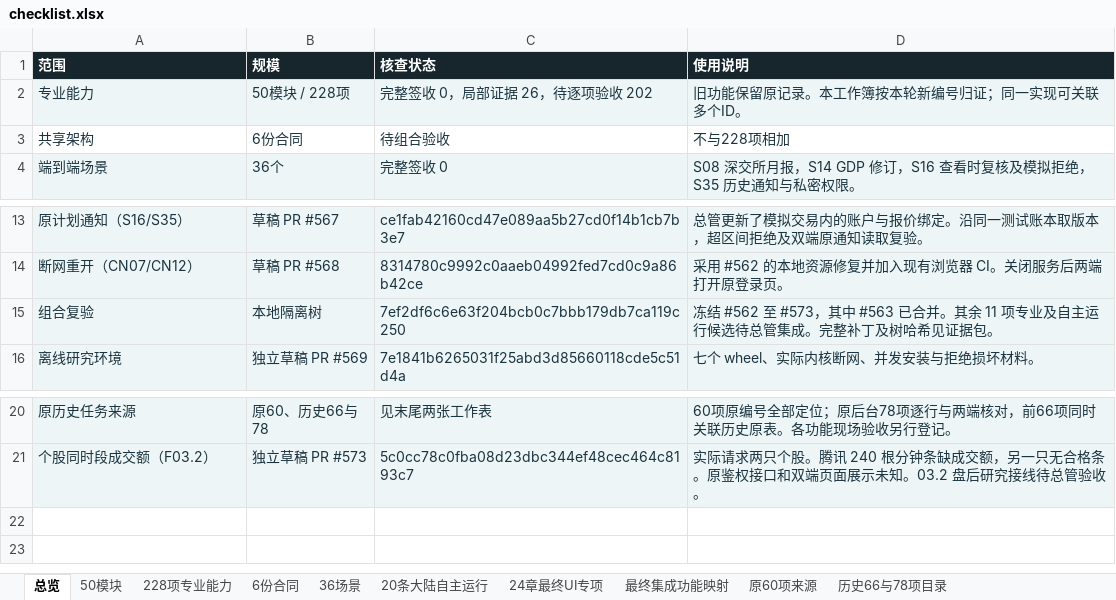
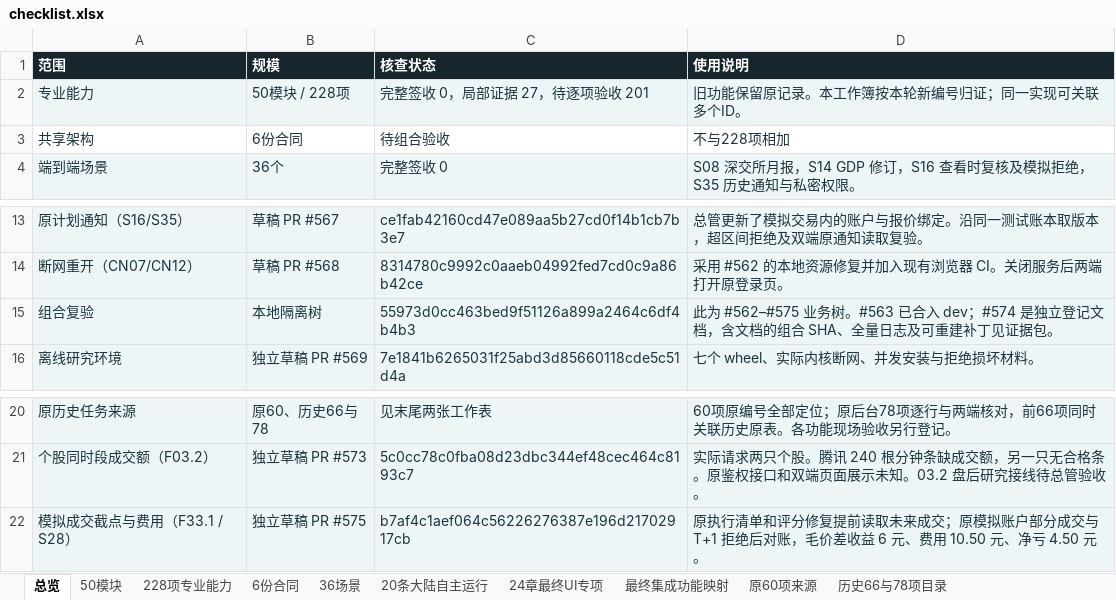
Before and after one commit to solviq87-cpu/v6-stock-system, an Excel workbook: docs/fayo-professional/deliverables/checklist.xlsx, sheet 总览, drawn as a sheet; only a part is shown, gaps mark what is left out; values as stored, in another font and other column widths than the file's, no borders; the diff names each change by its address in the sheet, - before the commit and + after, or states it on an @@ line.

```diff
--- a/docs/fayo-professional/deliverables/checklist.xlsx (sheet 总览)
+++ b/docs/fayo-professional/deliverables/checklist.xlsx (sheet 总览)
-C2 (核查状态): 完整签收 0，局部证据 26，待逐项验收 202
+C2 (核查状态): 完整签收 0，局部证据 27，待逐项验收 201
-C15 (核查状态): 7ef2df6c6e63f204bcb0c7bbb179db7ca119c250
+C15 (核查状态): 55973d0cc463bed9f51126a899a2464c6df4b4b3
-D15 (使用说明): 冻结 #562 至 #573，其中 #563 已合并。其余 11 项专业及自主运行候选待总管集成。完整补丁及树哈希见证据包…
+D15 (使用说明): 此为 #562–#575 业务树。#563 已合入 dev；#574 是独立登记文档，含文档的组合 SHA、全量日志及可重建补丁见证据包…
+row 22: 模拟成交截点与费用（F33.1 / S28） | 独立草稿 PR #575 | b7af4c1aef064c56226276387e196d21702917cb | 原执行清单和评分修复提前读取未来成交；原模拟账户部分成交与 T+1 拒绝后对账，毛价差收益 6 元、费用 10.50 元、净亏 4.50 元。
```
Also changed, not shown: sheet 最终集成功能映射, sheet 228项专业能力, sheet 50模块, sheet 36场景, 6 other files.
